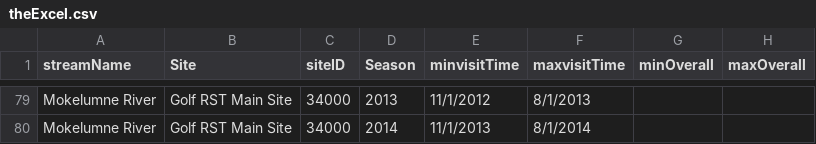
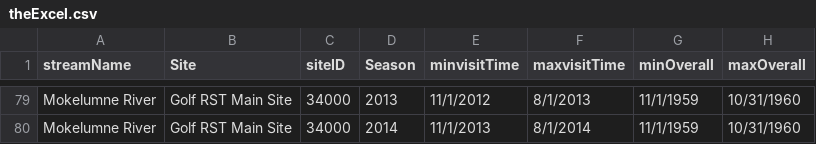
Before and after one commit to tmcd82070/CAMP_RST, a CSV file: campR/inst/helperCode/theExcel.csv, drawn as a sheet; only a part is shown, gaps mark what is left out; the diff covers the shown part only; the diff names each change by its address in the sheet, - before the commit and + after, or states it on an @@ line.

```diff
--- a/campR/inst/helperCode/theExcel.csv
+++ b/campR/inst/helperCode/theExcel.csv
-G79:G80 (minOverall): (empty)
+G79:G80 (minOverall): 11/1/1959
-H79:H80 (maxOverall): (empty)
+H79:H80 (maxOverall): 10/31/1960
```
Also changed, not shown: 108 edited cells elsewhere in this file, 1 other file.
